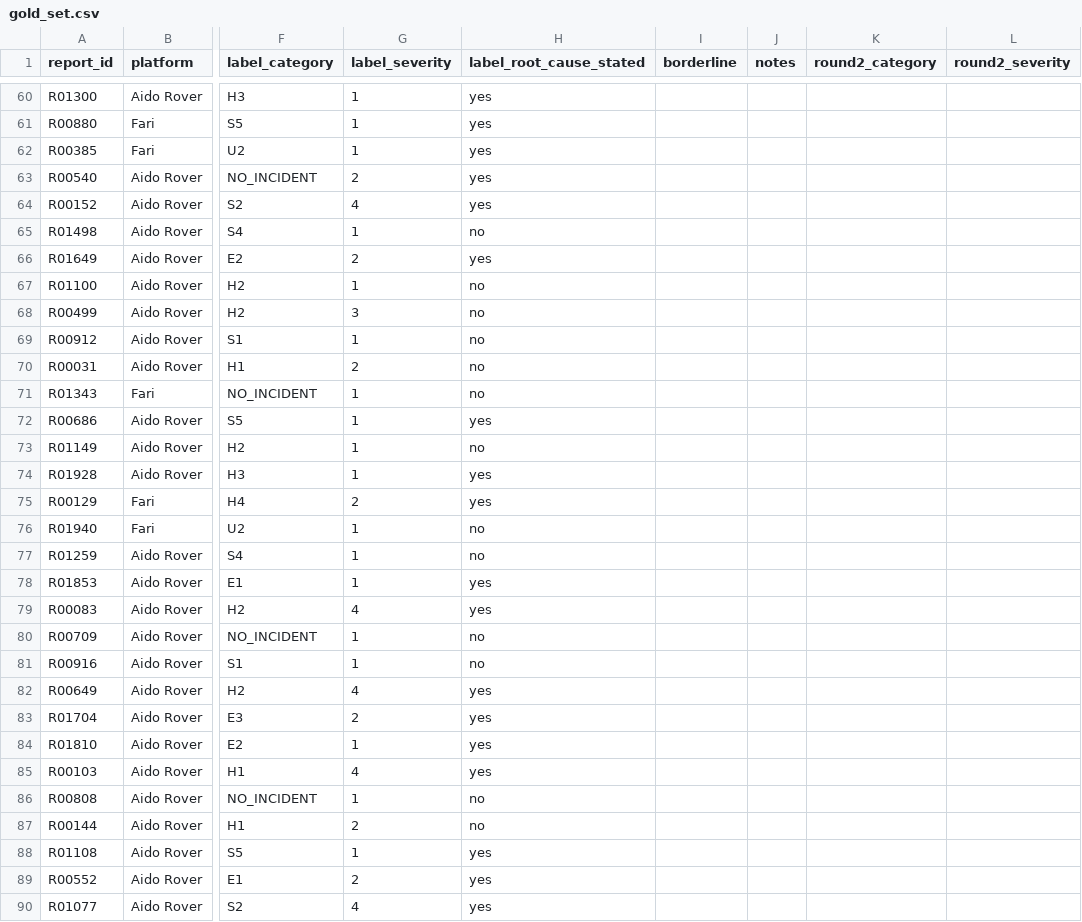
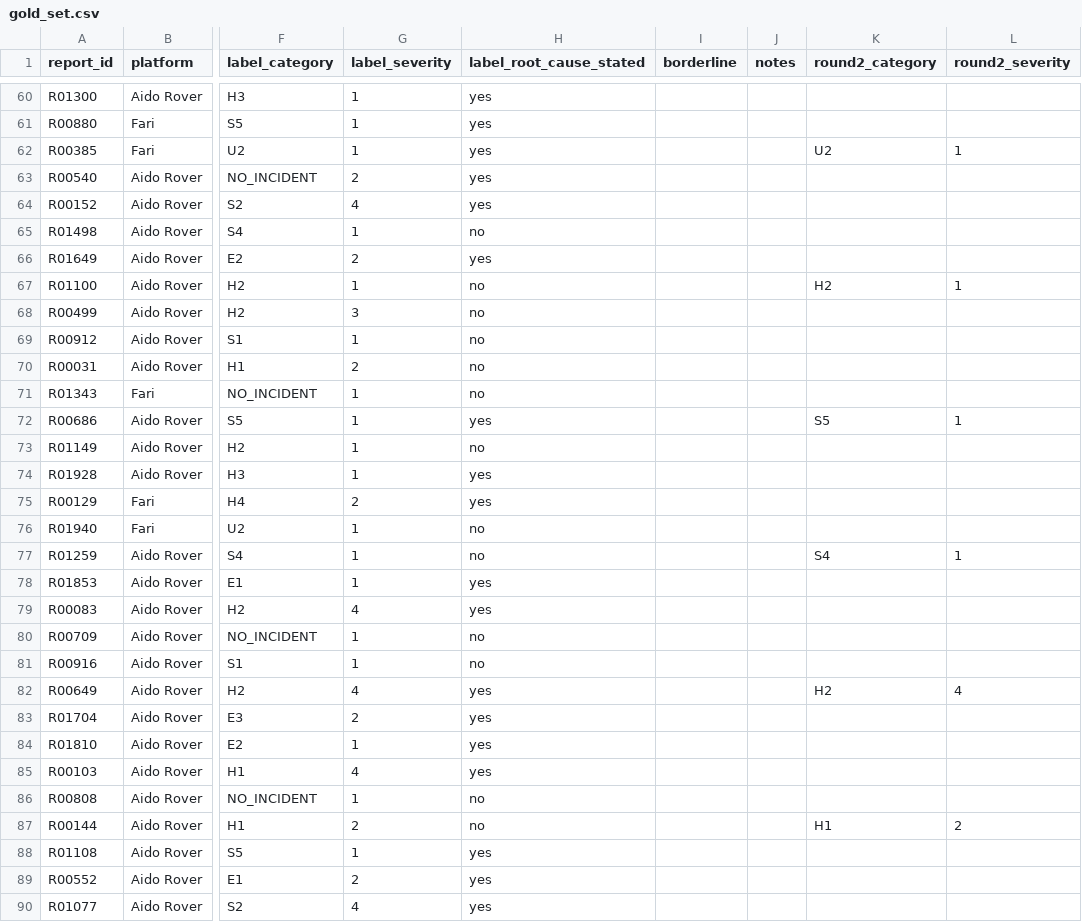
Before and after one commit to xuchiyu1/ingen-field-intelligence, a CSV file: eval/gold_set.csv, drawn as a sheet; only a part is shown, gaps mark what is left out; the diff covers the shown part only; the diff names each change by its address in the sheet, - before the commit and + after, or states it on an @@ line.

```diff
--- a/eval/gold_set.csv
+++ b/eval/gold_set.csv
-K62 (round2_category): (empty)
+K62 (round2_category): U2
-L62 (round2_severity): (empty)
+L62 (round2_severity): 1
-K67 (round2_category): (empty)
+K67 (round2_category): H2
-L67 (round2_severity): (empty)
+L67 (round2_severity): 1
-K72 (round2_category): (empty)
+K72 (round2_category): S5
-L72 (round2_severity): (empty)
+L72 (round2_severity): 1
-K77 (round2_category): (empty)
+K77 (round2_category): S4
-L77 (round2_severity): (empty)
+L77 (round2_severity): 1
-K82 (round2_category): (empty)
+K82 (round2_category): H2
-L82 (round2_severity): (empty)
+L82 (round2_severity): 4
-K87 (round2_category): (empty)
+K87 (round2_category): H1
-L87 (round2_severity): (empty)
+L87 (round2_severity): 2
```
Also changed, not shown: 88 edited cells elsewhere in this file, 4 other files.
